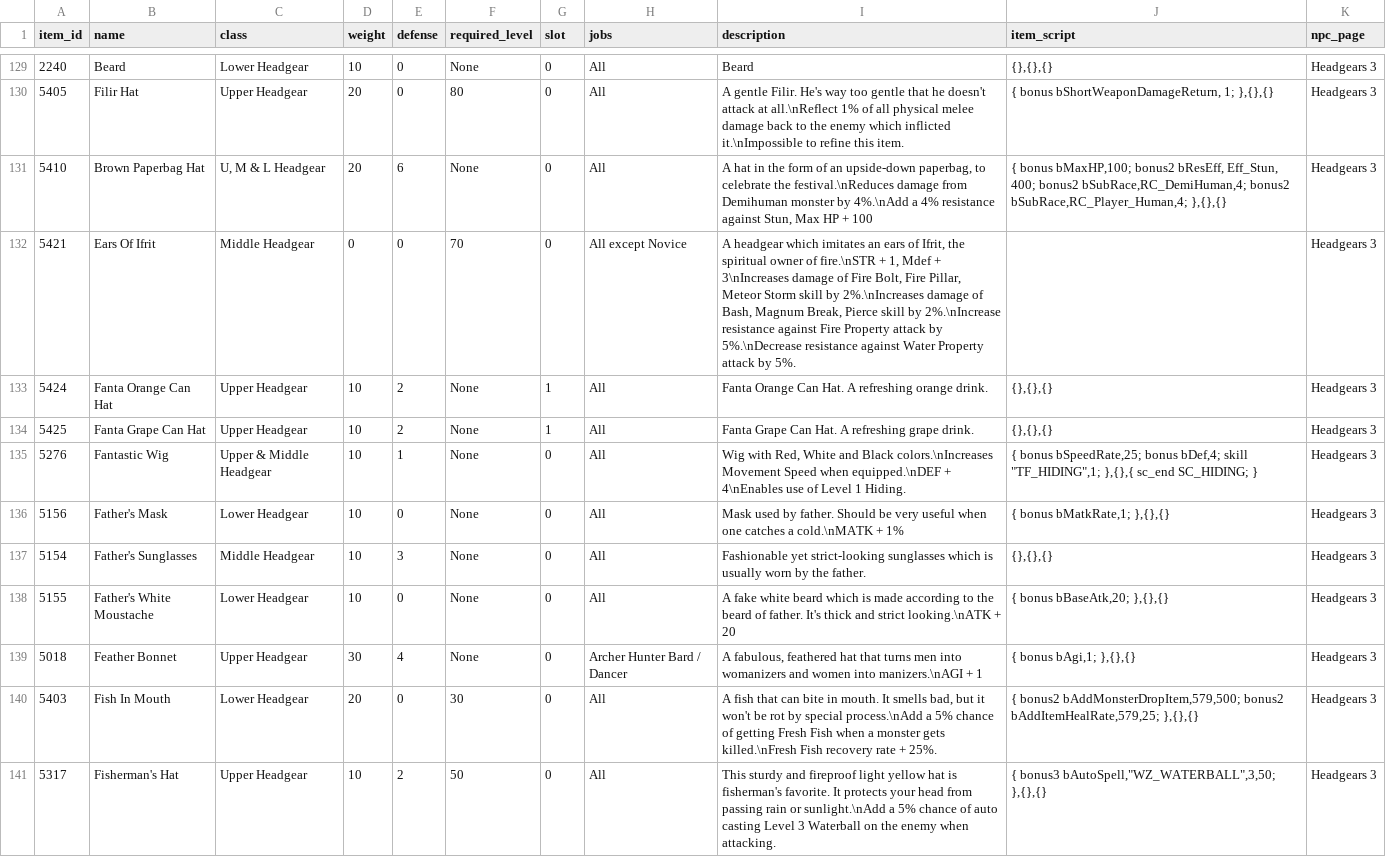
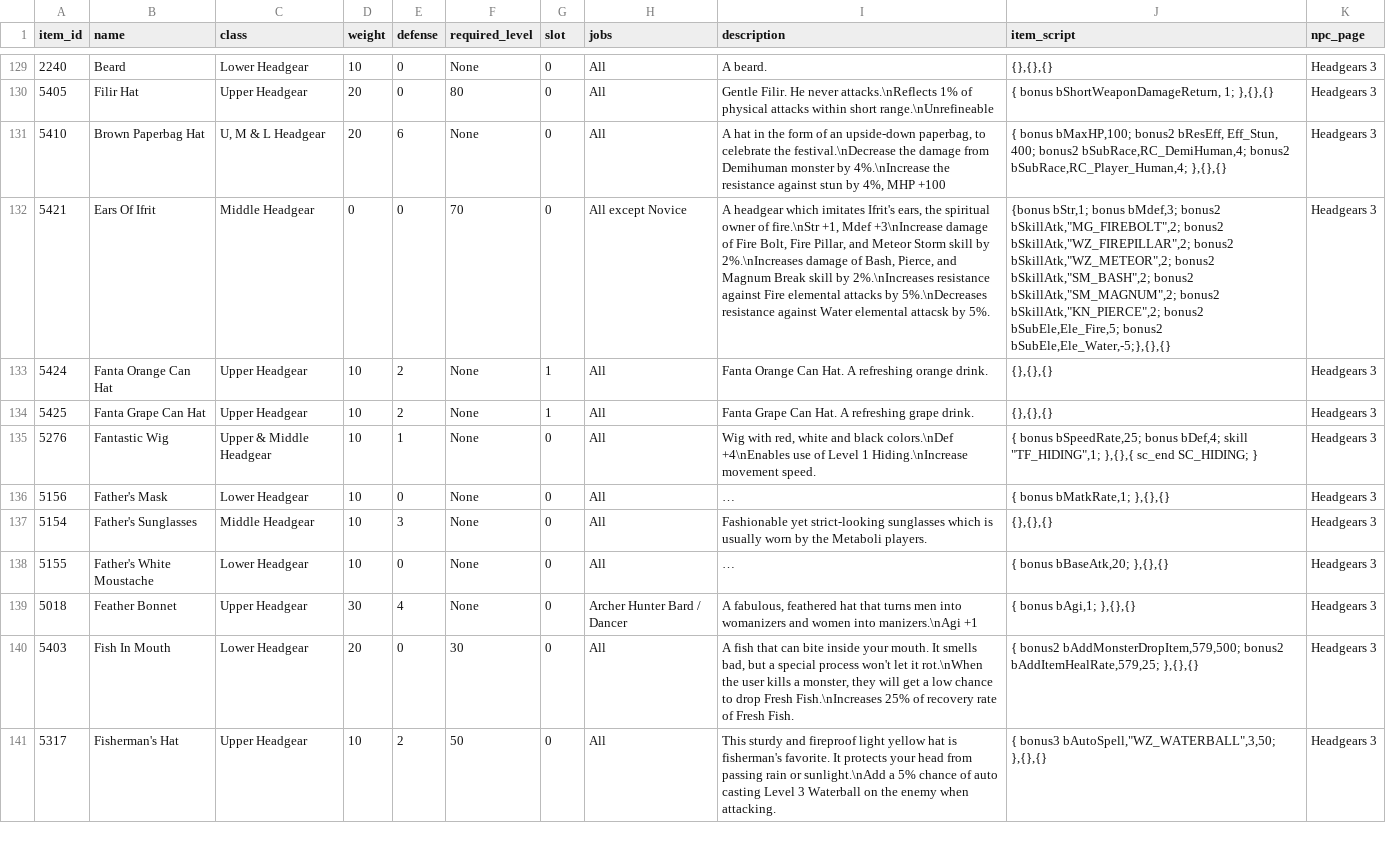
Before and after one commit to violet-ro/ro-price-check, a CSV file: data/item-stats.csv, drawn as a sheet; only a part is shown, gaps mark what is left out; the diff covers the shown part only; the diff names each change by its address in the sheet, - before the commit and + after, or states it on an @@ line.

```diff
--- a/data/item-stats.csv
+++ b/data/item-stats.csv
-I129 (description): Beard
+I129 (description): A beard.
-I130 (description): A gentle Filir. He's way too gentle that he doesn't attack at all.\nReflect 1% of all physical melee damage back to the enemy which inflicted it.\nImpossible to refine this item.
+I130 (description): Gentle Filir. He never attacks.\nReflects 1% of physical attacks within short range.\nUnrefineable
-I131 (description): …celebrate the festival.\nReduces damage from Demihuman monster by 4%.\nAdd a 4% resistance against Stun, Max HP + 100
+I131 (description): …celebrate the festival.\nDecrease the damage from Demihuman monster by 4%.\nIncrease the resistance against stun by 4%, MHP +100
-I132 (description): …which imitates an ears of Ifrit, the spiritual owner of fire.\nSTR + 1, Mdef + 3\nIncreases damage of Fire Bolt, Fire Pillar, Meteor Storm skill by 2%.\nIncreases damage of Bash, Magnum Break, Pierce skill by 2%.\nIncrease resistance against Fire Property attack by 5%.\nDecrease resistance against Water Property attack by 5%.
+I132 (description): …which imitates Ifrit's ears, the spiritual owner of fire.\nStr +1, Mdef +3\nIncrease damage of Fire Bolt, Fire Pillar, and Meteor Storm skill by 2%.\nIncreases damage of Bash, Pierce, and Magnum Break skill by 2%.\nIncreases resistance against Fire elemental attacks by 5%.\nDecreases resistance against Water elemental attacsk by 5%.
-J132 (item_script): (empty)
+J132 (item_script): {bonus bStr,1; bonus bMdef,3; bonus2 bSkillAtk,"MG_FIREBOLT",2; bonus2 bSkillAtk,"WZ_FIREPILLAR",2; bonus2 bSkillAtk,"WZ_METEOR",2; bonus2 bSkillAtk,"SM_BASH",2; bonus2 bSkillAtk,"SM_MAGNUM",2; bonus2 bSkillAtk,"KN_PIERCE",2; bonus2 bSubEle,Ele_Fire,5; bonus2 bSubEle,Ele_Water,-5;},{},{}
-I135 (description): Wig with Red, White and Black colors.\nIncreases Movement Speed when equipped.\nDEF + 4\nEnables use of Level 1 Hiding.
+I135 (description): Wig with red, white and black colors.\nDef +4\nEnables use of Level 1 Hiding.\nIncrease movement speed.
-I136 (description): Mask used by father. Should be very useful when one catches a cold.\nMATK + 1%
+I136 (description): …
-I137 (description): …by the father.
+I137 (description): …by the Metaboli players.
-I138 (description): A fake white beard which is made according to the beard of father. It's thick and strict looking.\nATK + 20
+I138 (description): …
-I139 (description): …women into manizers.\nAGI + 1
+I139 (description): …women into manizers.\nAgi +1
-I140 (description): …can bite in mouth. It smells bad, but it won't be rot by special process.\nAdd a 5% chance of getting Fresh Fish when a monster gets killed.\nFresh Fish recovery rate + 25%.
+I140 (description): …can bite inside your mouth. It smells bad, but a special process won't let it rot.\nWhen the user kills a monster, they will get a low chance to drop Fresh Fish.\nIncreases 25% of recovery rate of Fresh Fish.
```
Also changed, not shown: 43 edited cells elsewhere in this file.
